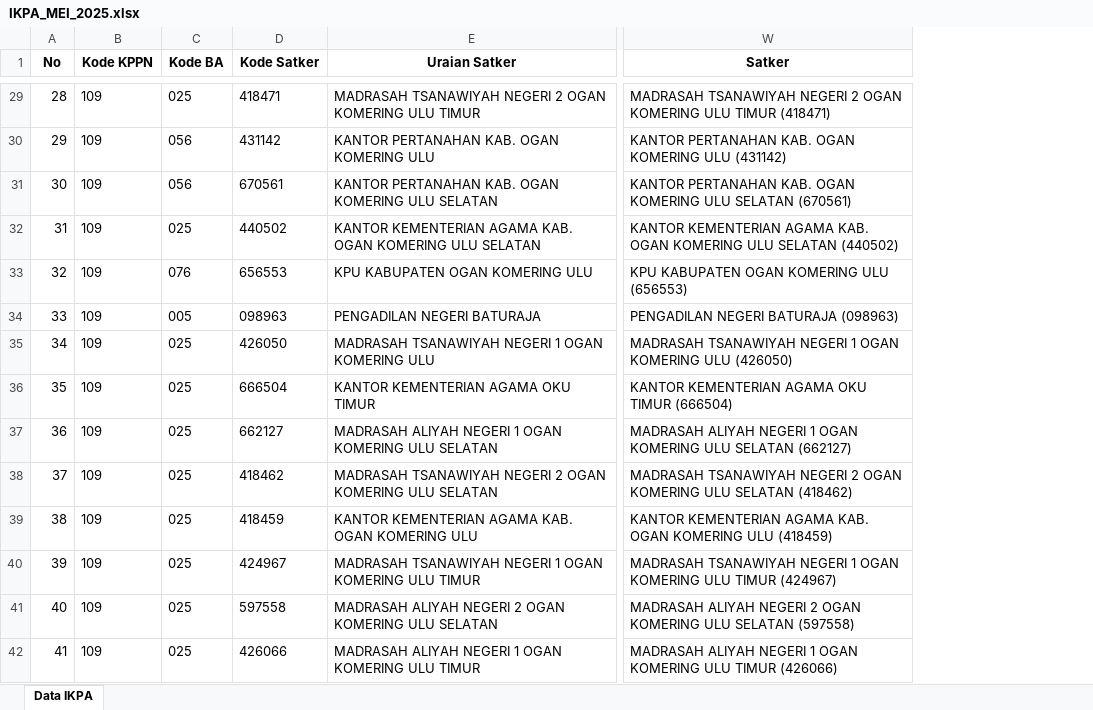
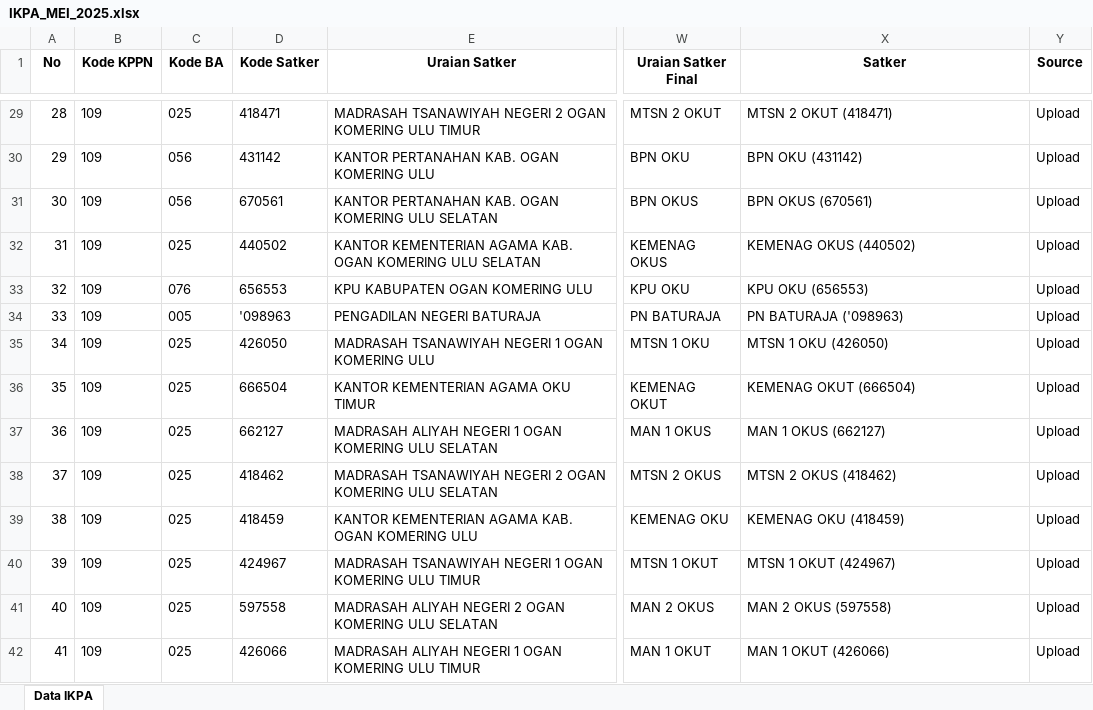
Before and after one commit to ameernoor/KinerjaKeuanganSatkerBaturaja, an Excel workbook: data/IKPA_MEI_2025.xlsx, sheet Data IKPA, drawn as a sheet; only a part is shown, gaps mark what is left out; values as stored, in another font and other column widths than the file's, no borders; addresses are those after the commit; the diff covers the shown part only; the diff names each change by its address in the sheet, - before the commit and + after, or states it on an @@ line.

Commit message:
Update IKPA_MEI_2025.xlsx

```diff
--- a/data/IKPA_MEI_2025.xlsx (sheet Data IKPA)
+++ b/data/IKPA_MEI_2025.xlsx (sheet Data IKPA)
+column W (Uraian Satker Final), rows 29-42: MTSN 2 OKUT | BPN OKU | BPN OKUS | KEMENAG OKUS | KPU OKU | PN BATURAJA | MTSN 1 OKU | KEMENAG OKUT | MAN 1 OKUS | MTSN 2 OKUS | KEMENAG OKU | MTSN 1 OKUT | MAN 2 OKUS | MAN 1 OKUT
+column Y (Source), rows 29-42: all Upload
-X29 (Satker): MADRASAH TSANAWIYAH NEGERI 2 OGAN KOMERING ULU TIMUR (418471)
+X29 (Satker): MTSN 2 OKUT (418471)
-X30 (Satker): KANTOR PERTANAHAN KAB. OGAN KOMERING ULU (431142)
+X30 (Satker): BPN OKU (431142)
-X31 (Satker): KANTOR PERTANAHAN KAB. OGAN KOMERING ULU SELATAN (670561)
+X31 (Satker): BPN OKUS (670561)
-X32 (Satker): KANTOR KEMENTERIAN AGAMA KAB. OGAN KOMERING ULU SELATAN (440502)
+X32 (Satker): KEMENAG OKUS (440502)
-X33 (Satker): KPU KABUPATEN OGAN KOMERING ULU (656553)
+X33 (Satker): KPU OKU (656553)
-D34 (Kode Satker): 098963
+D34 (Kode Satker): '098963
-X34 (Satker): PENGADILAN NEGERI BATURAJA (098963)
+X34 (Satker): PN BATURAJA ('098963)
-X35 (Satker): MADRASAH TSANAWIYAH NEGERI 1 OGAN KOMERING ULU (426050)
+X35 (Satker): MTSN 1 OKU (426050)
-X36 (Satker): KANTOR KEMENTERIAN AGAMA OKU TIMUR (666504)
+X36 (Satker): KEMENAG OKUT (666504)
-X37 (Satker): MADRASAH ALIYAH NEGERI 1 OGAN KOMERING ULU SELATAN (662127)
+X37 (Satker): MAN 1 OKUS (662127)
-X38 (Satker): MADRASAH TSANAWIYAH NEGERI 2 OGAN KOMERING ULU SELATAN (418462)
+X38 (Satker): MTSN 2 OKUS (418462)
-X39 (Satker): KANTOR KEMENTERIAN AGAMA KAB. OGAN KOMERING ULU (418459)
+X39 (Satker): KEMENAG OKU (418459)
-X40 (Satker): MADRASAH TSANAWIYAH NEGERI 1 OGAN KOMERING ULU TIMUR (424967)
+X40 (Satker): MTSN 1 OKUT (424967)
-X41 (Satker): MADRASAH ALIYAH NEGERI 2 OGAN KOMERING ULU SELATAN (597558)
+X41 (Satker): MAN 2 OKUS (597558)
-X42 (Satker): MADRASAH ALIYAH NEGERI 1 OGAN KOMERING ULU TIMUR (426066)
+X42 (Satker): MAN 1 OKUT (426066)
```
Also changed, not shown: 58 edited cells elsewhere in this sheet.
